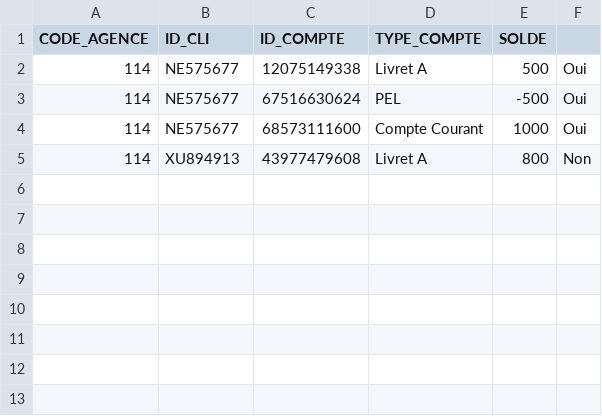
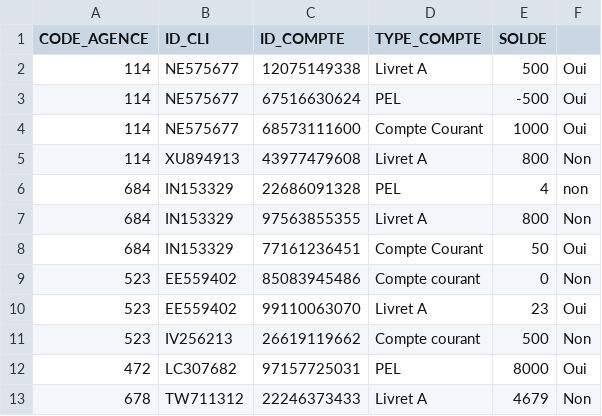
Before and after one commit to BlayaMike/CDA_Projet, a CSV file: bd/Compte.csv, drawn as a sheet.

```diff
--- a/bd/Compte.csv
+++ b/bd/Compte.csv
@@ -5 +5,9 @@ CODE_AGENCE,ID_CLI,ID_COMPTE,TYPE_COMPTE,SOLDE
 114,XU894913,43977479608,"Livret A",800,Non
+684,IN153329,22686091328,PEL,4,non
+684,IN153329,97563855355,"Livret A",800,Non
+684,IN153329,77161236451,"Compte Courant",50,Oui
+523,EE559402,85083945486,"Compte courant",0,Non
+523,EE559402,99110063070,"Livret A",23,Oui
+523,IV256213,26619119662,"Compte courant",500,Non
+472,LC307682,97157725031,PEL,8000,Oui
+678,TW711312,22246373433,"Livret A",4679,Non
```
Also changed, not shown: 7 other files.
